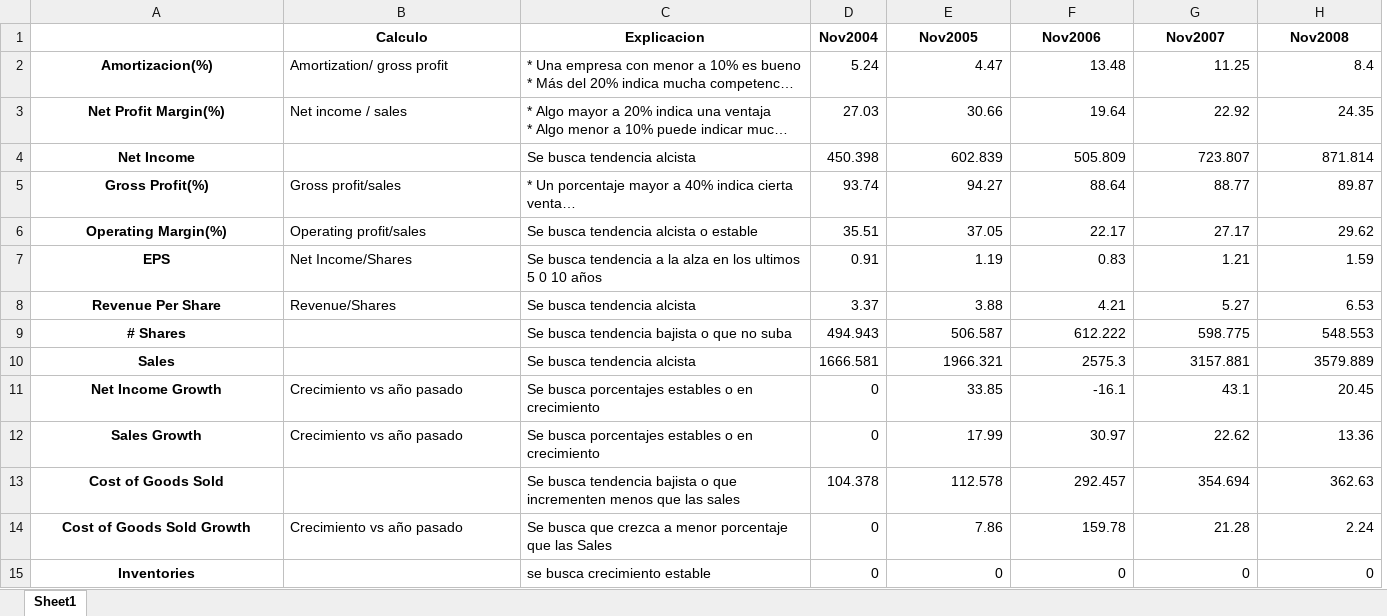
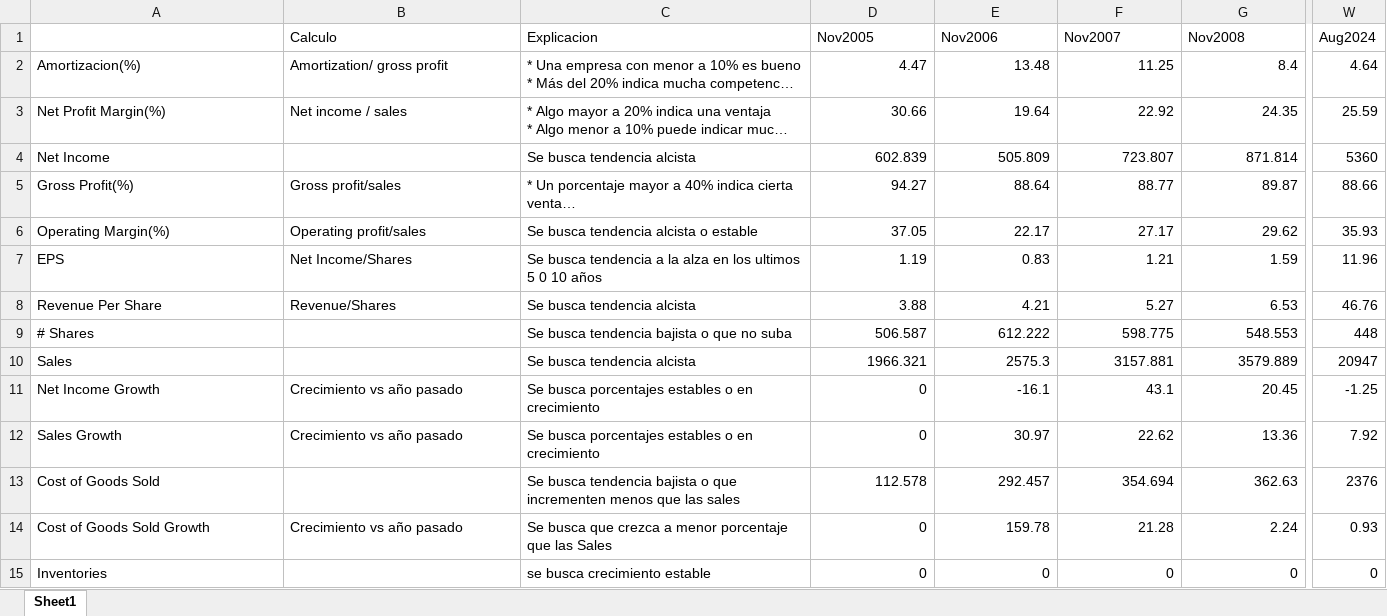
Before and after one commit to Marco23rubio/Stocks, an Excel workbook: Valuaciones_USA/ADBE_razones_financieras.xlsx, sheet Sheet1, drawn as a sheet; only a part is shown, gaps mark what is left out; long unchanged cells end in …; values as stored, in another font and other column widths than the file's, no borders; removed rows and columns are numbered as before the commit, all else as after; the diff covers the shown part only; the diff names each change by its address in the sheet, - before the commit and + after, or states it on an @@ line.

```diff
--- a/Valuaciones_USA/ADBE_razones_financieras.xlsx (sheet Sheet1)
+++ b/Valuaciones_USA/ADBE_razones_financieras.xlsx (sheet Sheet1)
-column D (Nov2004), rows 2-15: 5.24 | 27.03 | 450.398 | 93.74 | 35.51 | 0.91 | 3.37 | 494.943 | 1666.581 | 0 | 0 | 104.378 | 0 | 0
+column W (Aug2024), rows 2-15: 4.64 | 25.59 | 5360 | 88.66 | 35.93 | 11.96 | 46.76 | 448 | 20947 | -1.25 | 7.92 | 2376 | 0.93 | 0
@@ B1:C1 bold: on → off, alignment: center → left @@
@@ D1:G1 bold: on → off, alignment: center → left @@
@@ A2:A15 bold: on → off, alignment: center → left @@
-D11 (Nov2005): 33.85
+D11 (Nov2005): 0
-D12 (Nov2005): 17.99
+D12 (Nov2005): 0
-D14 (Nov2005): 7.86
+D14 (Nov2005): 0
```
Also changed, not shown: cell formats elsewhere in this sheet, Valuaciones_USA/ADBE_score_ponderados.xlsx, Valuaciones_USA/ADBE_valuaciones_hits_por_anio.xlsx, 4 other files.
